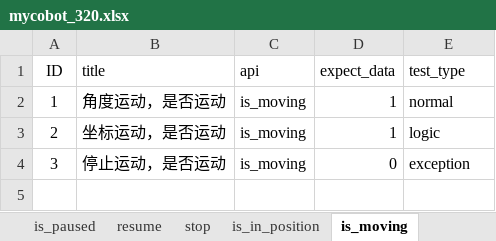
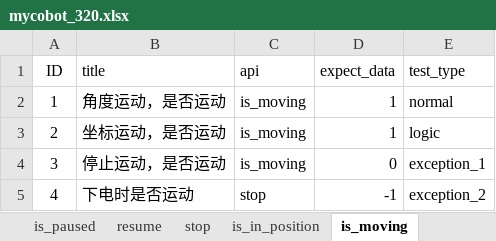
Before and after one commit to mengjunwu-elephant/elephant-pytest, an Excel workbook: test_data/mycobot_320.xlsx, sheet is_moving, drawn as a sheet; values as stored, in another font and other column widths than the file's, no borders; the diff names each change by its address in the sheet, - before the commit and + after, or states it on an @@ line.

```diff
--- a/test_data/mycobot_320.xlsx (sheet is_moving)
+++ b/test_data/mycobot_320.xlsx (sheet is_moving)
-E4 (test_type): exception
+E4 (test_type): exception_1
+row 5: 4 | 下电时是否运动 | stop | -1 | exception_2
```
Also changed, not shown: sheet is_in_position, sheet resume, sheet stop, sheet is_paused, sheet pause, other sheet tabs, 18 other files.
